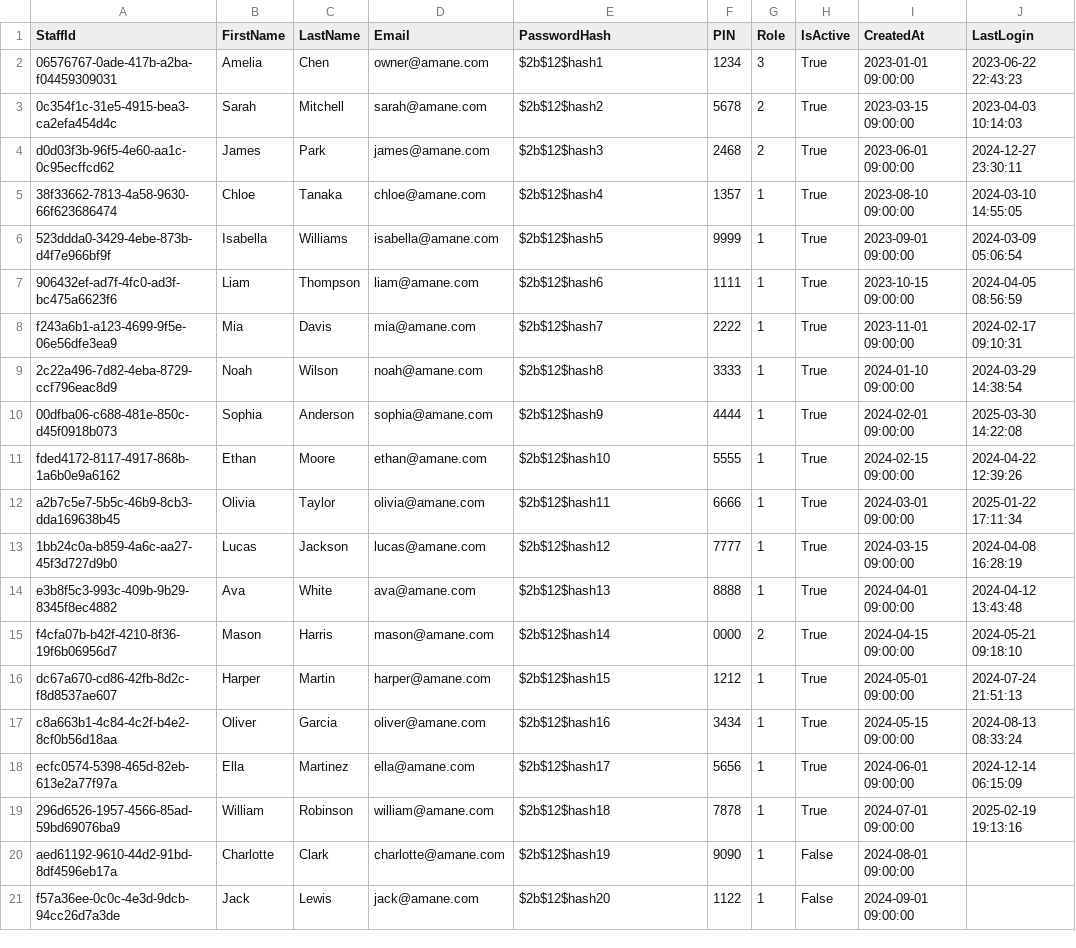
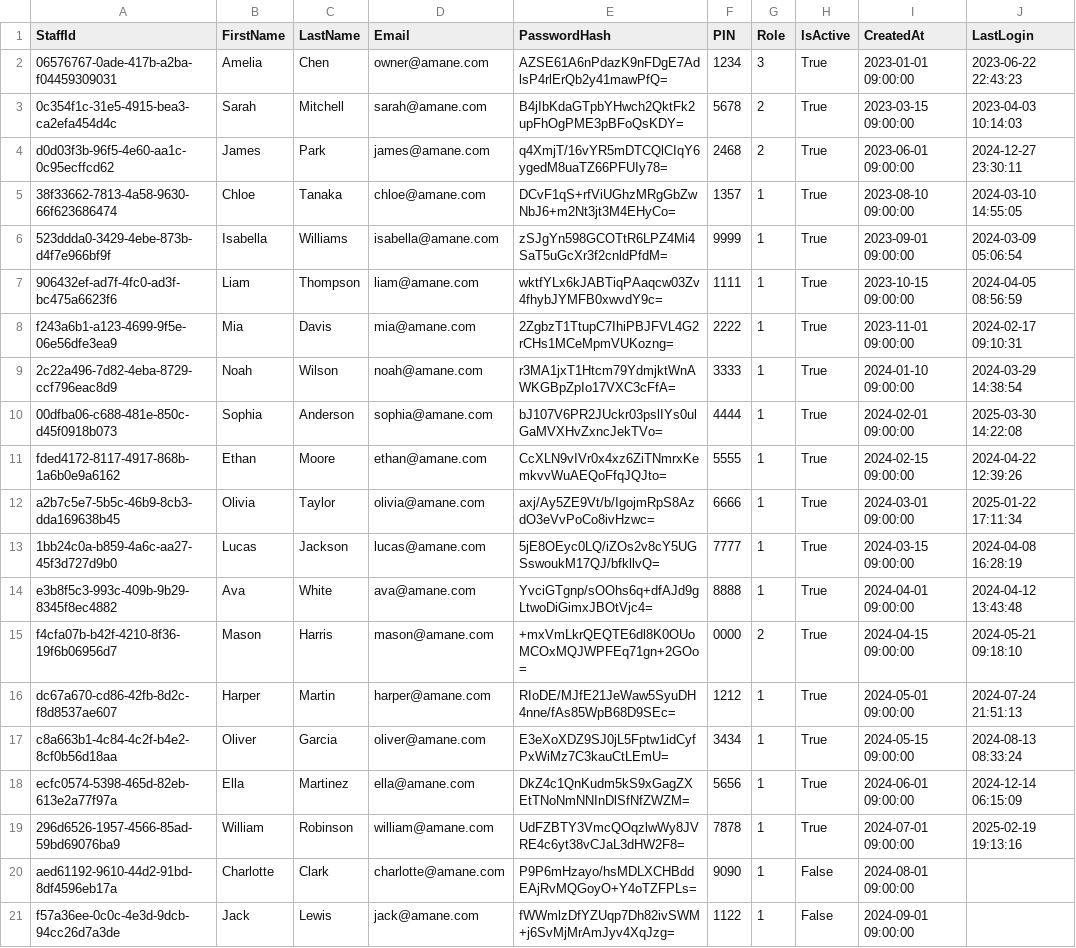
Before and after one commit to jasuk201000-tech/IT_Assignment_2, a CSV file: IT_Assignment_2/Data/StaffData.csv, drawn as a sheet; the diff names each change by its address in the sheet, - before the commit and + after, or states it on an @@ line.

```diff
--- a/IT_Assignment_2/Data/StaffData.csv
+++ b/IT_Assignment_2/Data/StaffData.csv
-E2 (PasswordHash): $2b$12$hash1
+E2 (PasswordHash): AZSE61A6nPdazK9nFDgE7AdlsP4rlErQb2y41mawPfQ=
-E3 (PasswordHash): $2b$12$hash2
+E3 (PasswordHash): B4jIbKdaGTpbYHwch2QktFk2upFhOgPME3pBFoQsKDY=
-E4 (PasswordHash): $2b$12$hash3
+E4 (PasswordHash): q4XmjT/16vYR5mDTCQlCIqY6ygedM8uaTZ66PFUIy78=
-E5 (PasswordHash): $2b$12$hash4
+E5 (PasswordHash): DCvF1qS+rfViUGhzMRgGbZwNbJ6+m2Nt3jt3M4EHyCo=
-E6 (PasswordHash): $2b$12$hash5
+E6 (PasswordHash): zSJgYn598GCOTtR6LPZ4Mi4SaT5uGcXr3f2cnldPfdM=
-E7 (PasswordHash): $2b$12$hash6
+E7 (PasswordHash): wktfYLx6kJABTiqPAaqcw03Zv4fhybJYMFB0xwvdY9c=
-E8 (PasswordHash): $2b$12$hash7
+E8 (PasswordHash): 2ZgbzT1TtupC7IhiPBJFVL4G2rCHs1MCeMpmVUKozng=
-E9 (PasswordHash): $2b$12$hash8
+E9 (PasswordHash): r3MA1jxT1Htcm79YdmjktWnAWKGBpZpIo17VXC3cFfA=
-E10 (PasswordHash): $2b$12$hash9
+E10 (PasswordHash): bJ107V6PR2JUckr03pslIYs0ulGaMVXHvZxncJekTVo=
-E11 (PasswordHash): $2b$12$hash10
+E11 (PasswordHash): CcXLN9vIVr0x4xz6ZiTNmrxKemkvvWuAEQoFfqJQJto=
-E12 (PasswordHash): $2b$12$hash11
+E12 (PasswordHash): axj/Ay5ZE9Vt/b/IgojmRpS8AzdO3eVvPoCo8ivHzwc=
-E13 (PasswordHash): $2b$12$hash12
+E13 (PasswordHash): 5jE8OEyc0LQ/iZOs2v8cY5UGSswoukM17QJ/bfkllvQ=
-E14 (PasswordHash): $2b$12$hash13
+E14 (PasswordHash): YvciGTgnp/sOOhs6q+dfAJd9gLtwoDiGimxJBOtVjc4=
-E15 (PasswordHash): $2b$12$hash14
+E15 (PasswordHash): +mxVmLkrQEQTE6dl8K0OUoMCOxMQJWPFEq71gn+2GOo=
-E16 (PasswordHash): $2b$12$hash15
+E16 (PasswordHash): RIoDE/MJfE21JeWaw5SyuDH4nne/fAs85WpB68D9SEc=
-E17 (PasswordHash): $2b$12$hash16
+E17 (PasswordHash): E3eXoXDZ9SJ0jL5Fptw1idCyfPxWiMz7C3kauCtLEmU=
-E18 (PasswordHash): $2b$12$hash17
+E18 (PasswordHash): DkZ4c1QnKudm5kS9xGagZXEtTNoNmNNInDlSfNfZWZM=
-E19 (PasswordHash): $2b$12$hash18
+E19 (PasswordHash): UdFZBTY3VmcQOqzlwWy8JVRE4c6yt38vCJaL3dHW2F8=
-E20 (PasswordHash): $2b$12$hash19
+E20 (PasswordHash): P9P6mHzayo/hsMDLXCHBddEAjRvMQGoyO+Y4oTZFPLs=
-E21 (PasswordHash): $2b$12$hash20
+E21 (PasswordHash): fWWmlzDfYZUqp7Dh82ivSWM+j6SvMjMrAmJyv4XqJzg=
```
Also changed, not shown: 4 other files.
